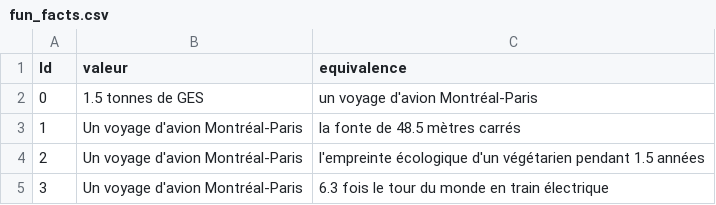
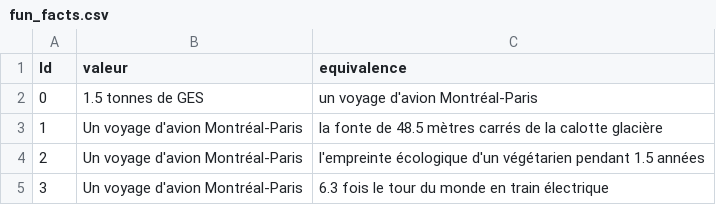
Before and after one commit to RaphWin13/electricite-hackqc-2024, a CSV file: server/infra/data/fun_facts.csv, drawn as a sheet.

Commit message:
Fixed sentence

```diff
--- a/server/infra/data/fun_facts.csv
+++ b/server/infra/data/fun_facts.csv
@@ -2,3 +2,3 @@ Id;valeur;equivalence
 0;"1.5 tonnes de GES";"un voyage d'avion Montréal-Paris"
-1;"Un voyage d'avion Montréal-Paris";"la fonte de 48.5 mètres carrés"
+1;"Un voyage d'avion Montréal-Paris";"la fonte de 48.5 mètres carrés de la calotte glacière"
 2;"Un voyage d'avion Montréal-Paris";"l'empreinte écologique d'un végétarien pendant 1.5 années"
```
